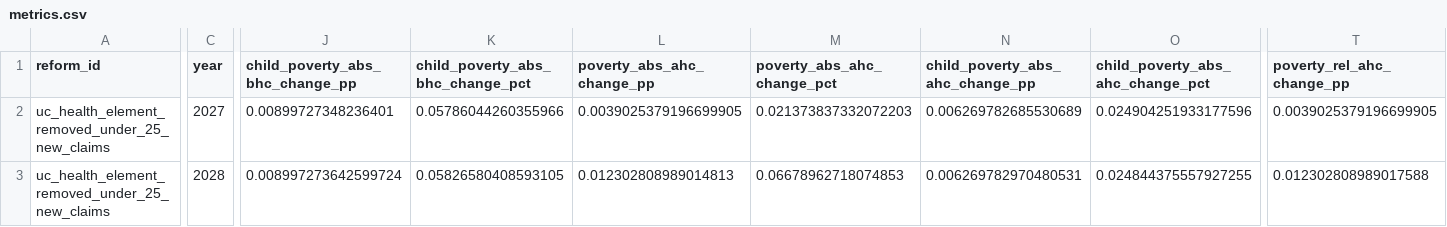
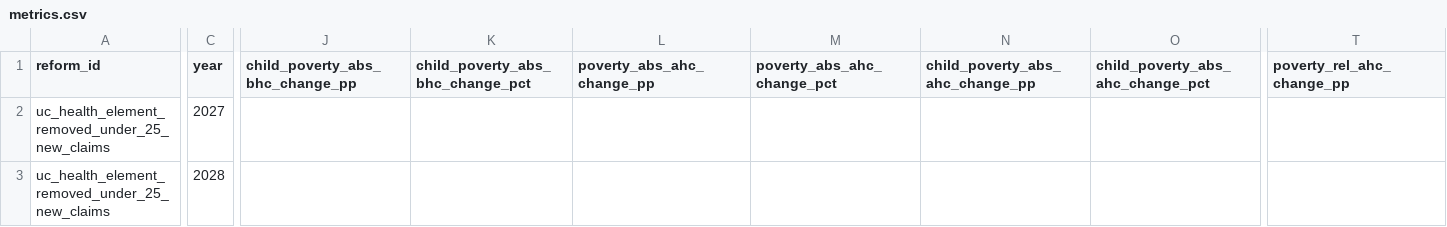
Before and after one commit to PolicyEngine/uk-milburn-review-dashboard, a CSV file: public/data/milburn/uc_health_element_removed_under_25_new_claims/metrics.csv, drawn as a sheet; only a part is shown, gaps mark what is left out; the diff covers the shown part only; the diff names each change by its address in the sheet, - before the commit and + after, or states it on an @@ line.

```diff
--- a/public/data/milburn/uc_health_element_removed_under_25_new_claims/metrics.csv
+++ b/public/data/milburn/uc_health_element_removed_under_25_new_claims/metrics.csv
-J2 (child_poverty_abs_bhc_change_pp): 0.00899727348236401
+J2 (child_poverty_abs_bhc_change_pp): (empty)
-K2 (child_poverty_abs_bhc_change_pct): 0.05786044260355966
+K2 (child_poverty_abs_bhc_change_pct): (empty)
-L2 (poverty_abs_ahc_change_pp): 0.0039025379196699905
+L2 (poverty_abs_ahc_change_pp): (empty)
-M2 (poverty_abs_ahc_change_pct): 0.021373837332072203
+M2 (poverty_abs_ahc_change_pct): (empty)
-N2 (child_poverty_abs_ahc_change_pp): 0.006269782685530689
+N2 (child_poverty_abs_ahc_change_pp): (empty)
-O2 (child_poverty_abs_ahc_change_pct): 0.024904251933177596
+O2 (child_poverty_abs_ahc_change_pct): (empty)
-T2 (poverty_rel_ahc_change_pp): 0.0039025379196699905
+T2 (poverty_rel_ahc_change_pp): (empty)
-J3 (child_poverty_abs_bhc_change_pp): 0.008997273642599724
+J3 (child_poverty_abs_bhc_change_pp): (empty)
-K3 (child_poverty_abs_bhc_change_pct): 0.05826580408593105
+K3 (child_poverty_abs_bhc_change_pct): (empty)
-L3 (poverty_abs_ahc_change_pp): 0.012302808989014813
+L3 (poverty_abs_ahc_change_pp): (empty)
-M3 (poverty_abs_ahc_change_pct): 0.06678962718074853
+M3 (poverty_abs_ahc_change_pct): (empty)
-N3 (child_poverty_abs_ahc_change_pp): 0.006269782970480531
+N3 (child_poverty_abs_ahc_change_pp): (empty)
-O3 (child_poverty_abs_ahc_change_pct): 0.024844375557927255
+O3 (child_poverty_abs_ahc_change_pct): (empty)
-T3 (poverty_rel_ahc_change_pp): 0.012302808989017588
+T3 (poverty_rel_ahc_change_pp): (empty)
```
Also changed, not shown: 40 edited cells elsewhere in this file, public/data/milburn/milburn_report_employer_nics_threshold/metrics.csv, public/data/milburn/milburn_report_employer_nics_threshold_glide_path/metrics.csv, 20 other files.
